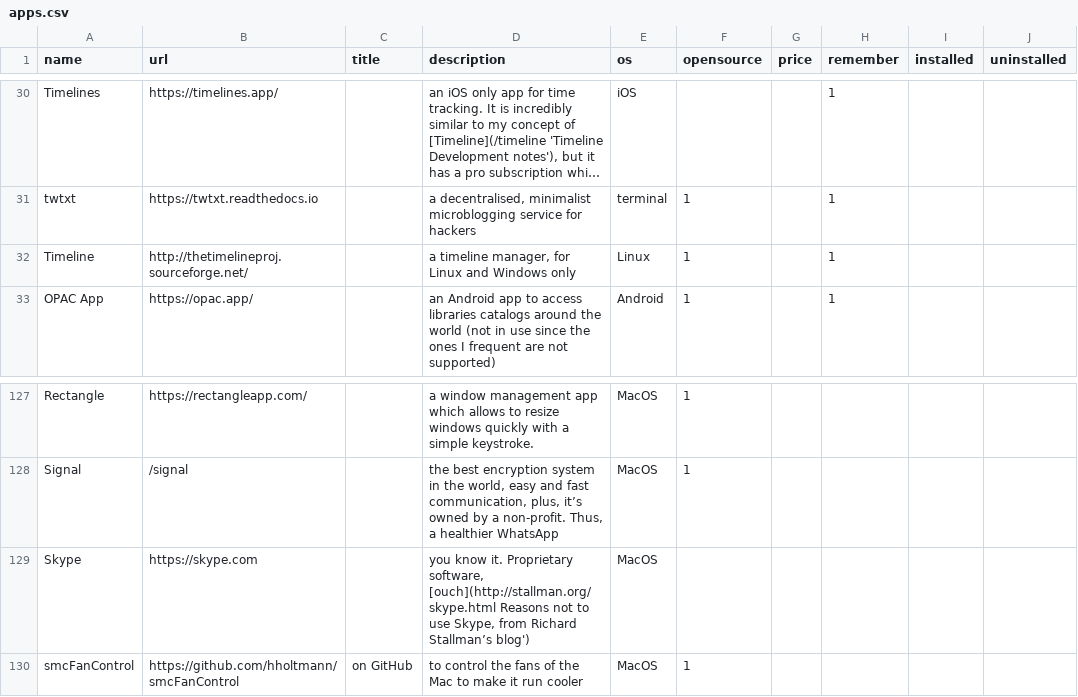
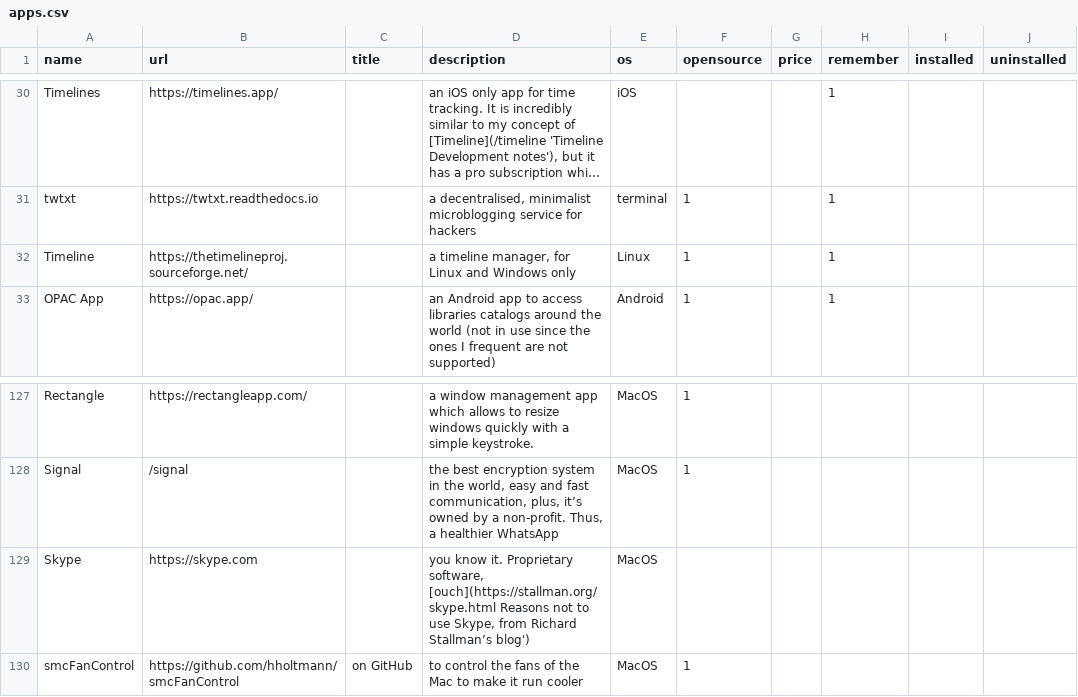
Before and after one commit to xplosionmind/tommi.space, a CSV file: data/apps.csv, drawn as a sheet; only a part is shown, gaps mark what is left out; long unchanged cells end in …; the diff names each change by its address in the sheet, - before the commit and + after, or states it on an @@ line.

Commit message:
switch to HTTPS

```diff
--- a/data/apps.csv
+++ b/data/apps.csv
-B32 (url): http://thetimelineproj.sourceforge.net/
+B32 (url): https://thetimelineproj.sourceforge.net/
-D129 (description): …Proprietary software, [ouch](http://stallman.org/skype.html Reasons not…
+D129 (description): …Proprietary software, [ouch](https://stallman.org/skype.html Reasons not…
```
Also changed, not shown: 18 other files.
